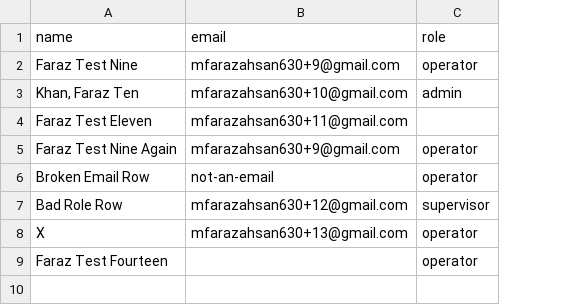
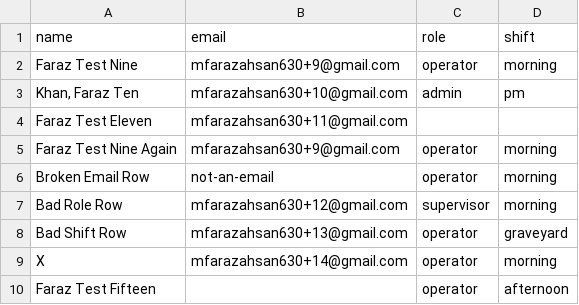
Before and after one commit to FarazAhsan11/factoryos, a CSV file: docs/samples/employees-sample-messy.csv, drawn as a sheet; addresses are those after the commit; the diff names each change by its address in the sheet, - before the commit and + after, or states it on an @@ line.

```diff
--- a/docs/samples/employees-sample-messy.csv
+++ b/docs/samples/employees-sample-messy.csv
+column D (shift), rows 2-7: morning | pm |  | morning | morning | morning; rows 9-10: morning | afternoon
+row 8: Bad Shift Row | mfarazahsan630+13@gmail.com | operator | graveyard
-B9 (email): mfarazahsan630+13@gmail.com
+B9 (email): mfarazahsan630+14@gmail.com
-A10 (name): Faraz Test Fourteen
+A10 (name): Faraz Test Fifteen
```
Also changed, not shown: docs/samples/employees-sample.csv, 14 other files.
